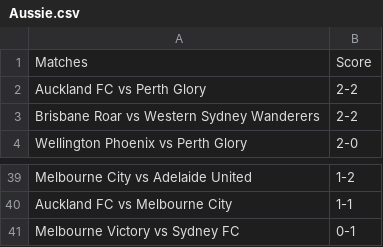
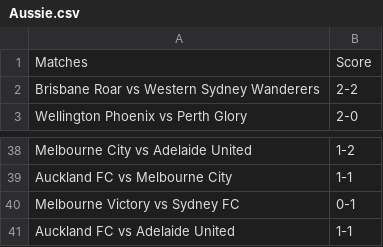
Before and after one commit to turnerville14/TurnerFunProject, a CSV file: Aussie.csv, drawn as a sheet; only a part is shown, gaps mark what is left out.

```diff
--- a/Aussie.csv
+++ b/Aussie.csv
@@ -1,3 +1,2 @@
 Matches,Score
-Auckland FC vs Perth Glory,2-2
 Brisbane Roar vs Western Sydney Wanderers,2-2
@@ -41 +40,2 @@ Auckland FC vs Melbourne City,1-1
 Melbourne Victory vs Sydney FC,0-1
+Auckland FC vs Adelaide United,1-1
```
Also changed, not shown: Fifa.csv, 1 other file.
